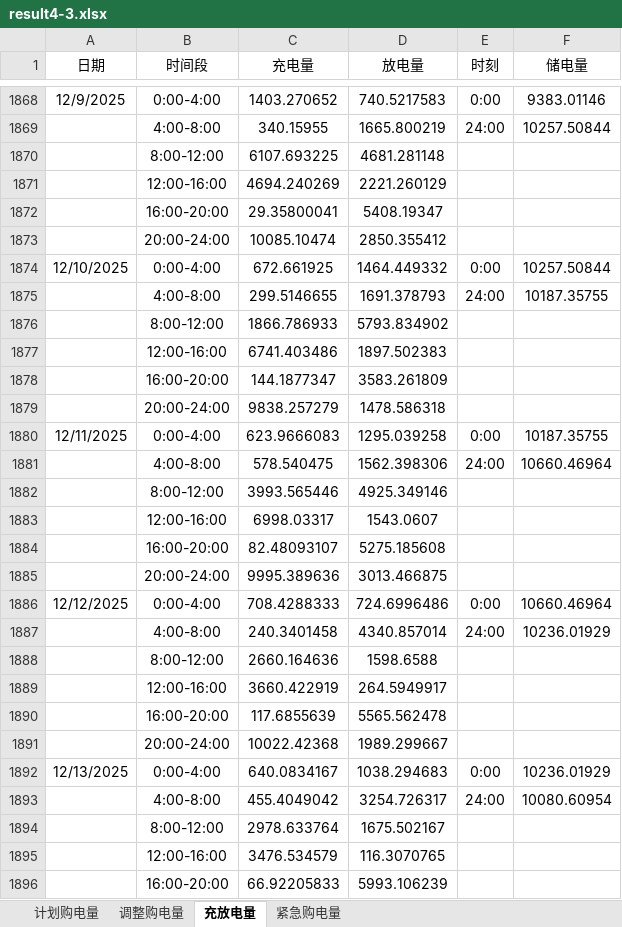
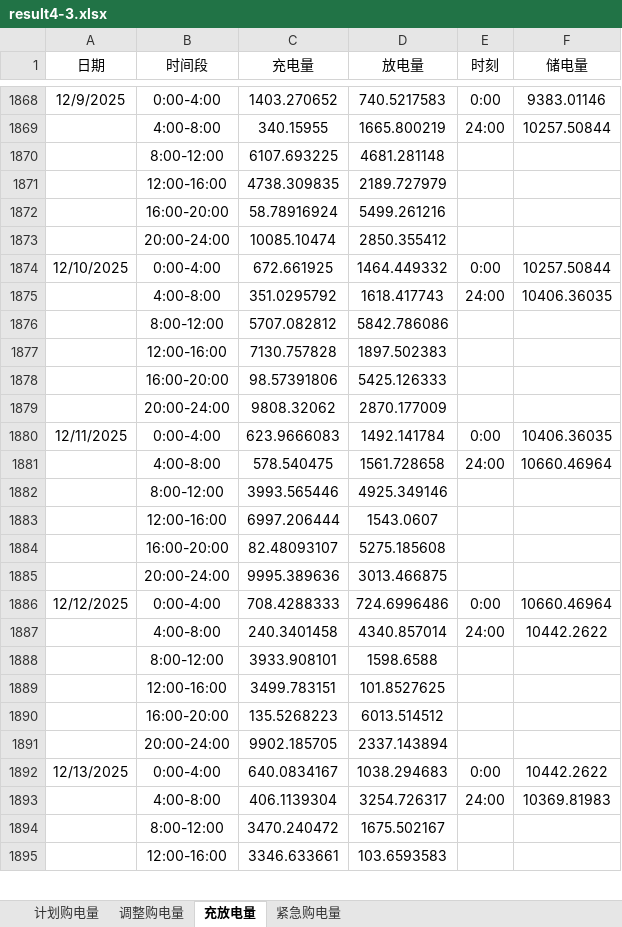
Before and after one commit to flyingpig-text/2026, an Excel workbook: 问题四/output/result4-3.xlsx, sheet 充放电量, drawn as a sheet; only a part is shown, gaps mark what is left out; values as stored, in another font and other column widths than the file's, no borders; removed rows and columns are numbered as before the commit, all else as after; the diff covers the shown part only; the diff names each change by its address in the sheet, - before the commit and + after, or states it on an @@ line.

```diff
--- a/问题四/output/result4-3.xlsx (sheet 充放电量)
+++ b/问题四/output/result4-3.xlsx (sheet 充放电量)
-row 1871:  | 12:00-16:00 | 4694.240269 | 2221.260129
-row 1872:  | 16:00-20:00 | 29.35800041 | 5408.19347
+row 1871:  | 12:00-16:00 | 4738.309835 | 2189.727979
+row 1872:  | 16:00-20:00 | 58.78916924 | 5499.261216
-row 1875:  | 4:00-8:00 | 299.5146655 | 1691.378793 | 24:00 | 10187.35755
-row 1876:  | 8:00-12:00 | 1866.786933 | 5793.834902
+row 1875:  | 4:00-8:00 | 351.0295792 | 1618.417743 | 24:00 | 10406.36035
+row 1876:  | 8:00-12:00 | 5707.082812 | 5842.786086
-C1877 (充电量): 6741.403486
+C1877 (充电量): 7130.757828
-row 1878:  | 16:00-20:00 | 144.1877347 | 3583.261809
-row 1879:  | 20:00-24:00 | 9838.257279 | 1478.586318
+row 1878:  | 16:00-20:00 | 98.57391806 | 5425.126333
+row 1879:  | 20:00-24:00 | 9808.32062 | 2870.177009
-D1880 (放电量): 1295.039258
+D1880 (放电量): 1492.141784
-F1880 (储电量): 10187.35755
+F1880 (储电量): 10406.36035
-D1881 (放电量): 1562.398306
+D1881 (放电量): 1561.728658
-C1883 (充电量): 6998.03317
+C1883 (充电量): 6997.206444
-F1887 (储电量): 10236.01929
+F1887 (储电量): 10442.2622
-C1888 (充电量): 2660.164636
+C1888 (充电量): 3933.908101
-row 1889:  | 12:00-16:00 | 3660.422919 | 264.5949917
-row 1890:  | 16:00-20:00 | 117.6855639 | 5565.562478
-row 1891:  | 20:00-24:00 | 10022.42368 | 1989.299667
+row 1889:  | 12:00-16:00 | 3499.783151 | 101.8527625
+row 1890:  | 16:00-20:00 | 135.5268223 | 6013.514512
+row 1891:  | 20:00-24:00 | 9902.185705 | 2337.143894
-F1892 (储电量): 10236.01929
+F1892 (储电量): 10442.2622
-C1893 (充电量): 455.4049042
+C1893 (充电量): 406.1139304
-F1893 (储电量): 10080.60954
+F1893 (储电量): 10369.81983
-C1894 (充电量): 2978.633764
+C1894 (充电量): 3470.240472
-row 1895:  | 12:00-16:00 | 3476.534579 | 116.3070765
-row 1896:  | 16:00-20:00 | 66.92205833 | 5993.106239
+row 1895:  | 12:00-16:00 | 3346.633661 | 103.6593583
```
Also changed, not shown: 184 added rows, 183 removed rows and 551 edited cells elsewhere in this sheet, sheet 调整购电量, sheet 计划购电量, sheet 紧急购电量, 问题四/output/result4-2.xlsx, 问题四/output/问题2_3与问题4_2_4_3_对比.xlsx, 22 other files.
